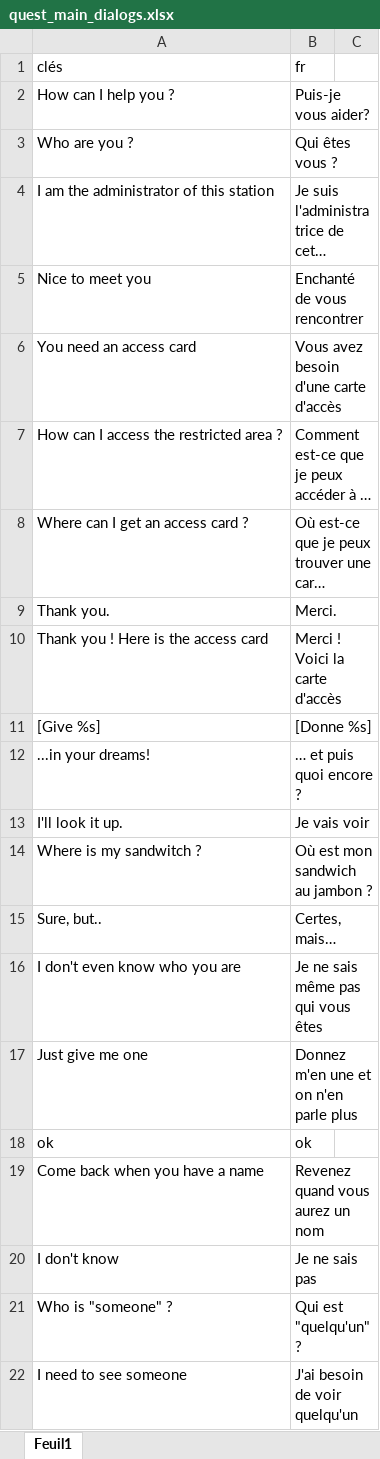
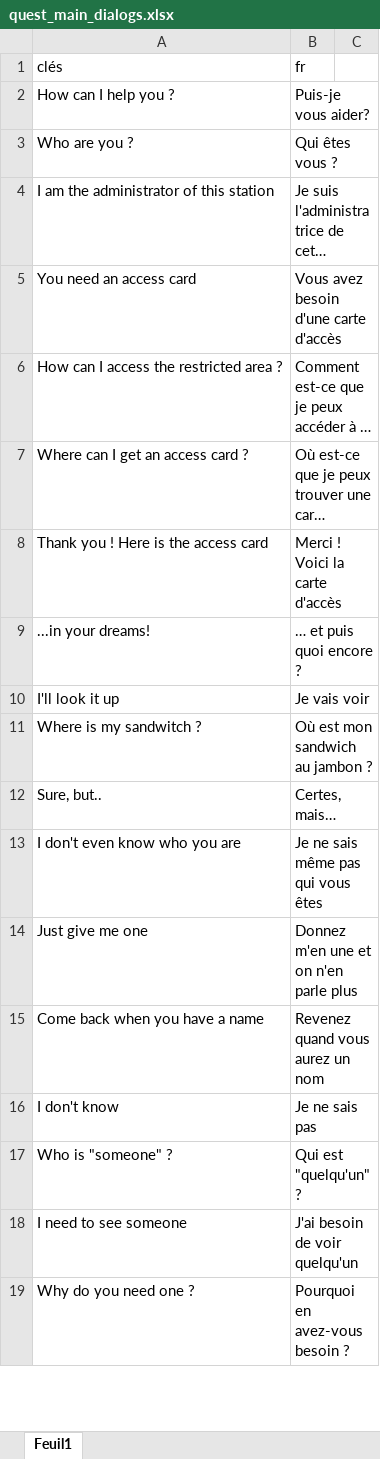
Before and after one commit to HenriMichelonEsimed/maquette1-iso, an Excel workbook: assets/i18n/quest_main_dialogs.xlsx, sheet Feuil1, drawn as a sheet; only a part is shown; the shorter side is filled out with more unchanged rows; long unchanged cells end in …; values as stored, in another font and other column widths than the file's, no borders; removed rows and columns are numbered as before the commit, all else as after; the diff covers the shown part only; the diff names each change by its address in the sheet, - before the commit and + after, or states it on an @@ line.

```diff
--- a/assets/i18n/quest_main_dialogs.xlsx (sheet Feuil1)
+++ b/assets/i18n/quest_main_dialogs.xlsx (sheet Feuil1)
-row 5: Nice to meet you | Enchanté de vous rencontrer
-row 9: Thank you. | Merci.
-row 11: [Give %s] | [Donne %s]
-A10 (clés): I'll look it up.
+A10 (clés): I'll look it up
-row 18: ok | ok
```
Also changed, not shown: 5 added rows, 5 removed rows and 3 edited cells elsewhere in this sheet, assets/i18n/main.xlsx, 12 other files.
